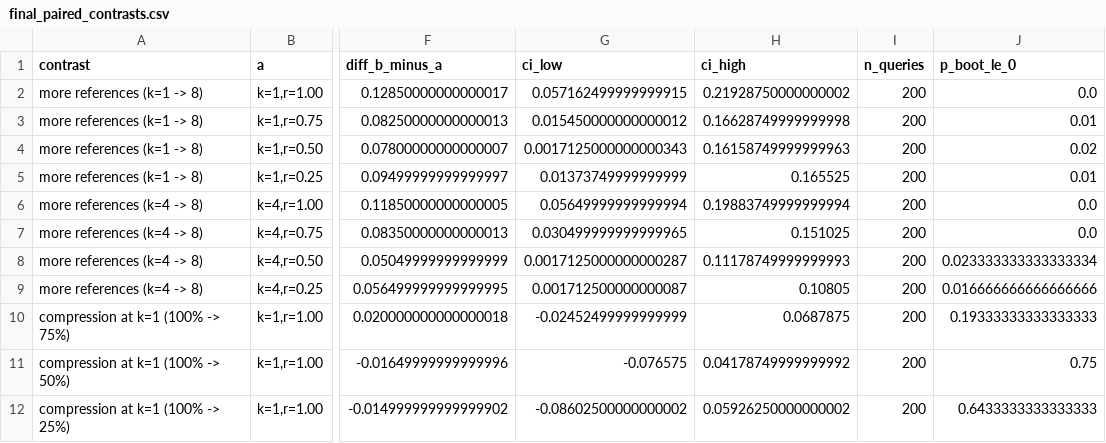
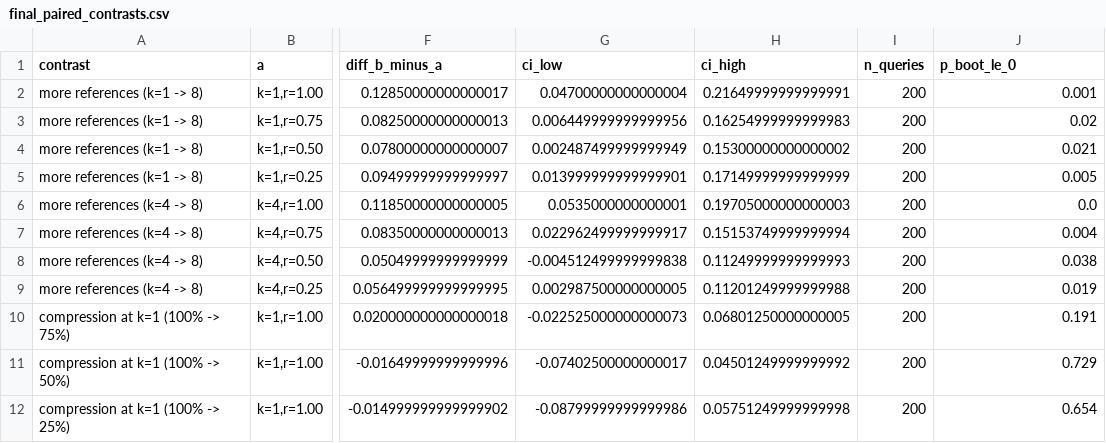
Before and after one commit to abhinavg08/EdgeCompose-VLM, a CSV file: results/edgeinspect/aggregate/final_paired_contrasts.csv, drawn as a sheet; only a part is shown, gaps mark what is left out; the diff covers the shown part only; the diff names each change by its address in the sheet, - before the commit and + after, or states it on an @@ line.

```diff
--- a/results/edgeinspect/aggregate/final_paired_contrasts.csv
+++ b/results/edgeinspect/aggregate/final_paired_contrasts.csv
-G2 (ci_low): 0.057162499999999915
+G2 (ci_low): 0.04700000000000004
-H2 (ci_high): 0.21928750000000002
+H2 (ci_high): 0.21649999999999991
-J2 (p_boot_le_0): 0.0
+J2 (p_boot_le_0): 0.001
-G3 (ci_low): 0.015450000000000012
+G3 (ci_low): 0.006449999999999956
-H3 (ci_high): 0.16628749999999998
+H3 (ci_high): 0.16254999999999983
-J3 (p_boot_le_0): 0.01
+J3 (p_boot_le_0): 0.02
-G4 (ci_low): 0.0017125000000000343
+G4 (ci_low): 0.002487499999999949
-H4 (ci_high): 0.16158749999999963
+H4 (ci_high): 0.15300000000000002
-J4 (p_boot_le_0): 0.02
+J4 (p_boot_le_0): 0.021
-G5 (ci_low): 0.01373749999999999
+G5 (ci_low): 0.013999999999999901
-H5 (ci_high): 0.165525
+H5 (ci_high): 0.17149999999999999
-J5 (p_boot_le_0): 0.01
+J5 (p_boot_le_0): 0.005
-G6 (ci_low): 0.05649999999999994
+G6 (ci_low): 0.0535000000000001
-H6 (ci_high): 0.19883749999999994
+H6 (ci_high): 0.19705000000000003
-G7 (ci_low): 0.030499999999999965
+G7 (ci_low): 0.022962499999999917
-H7 (ci_high): 0.151025
+H7 (ci_high): 0.15153749999999994
-J7 (p_boot_le_0): 0.0
+J7 (p_boot_le_0): 0.004
-G8 (ci_low): 0.0017125000000000287
+G8 (ci_low): -0.004512499999999838
-H8 (ci_high): 0.11178749999999993
+H8 (ci_high): 0.11249999999999993
-J8 (p_boot_le_0): 0.023333333333333334
+J8 (p_boot_le_0): 0.038
-G9 (ci_low): 0.001712500000000087
+G9 (ci_low): 0.002987500000000005
-H9 (ci_high): 0.10805
+H9 (ci_high): 0.11201249999999988
-J9 (p_boot_le_0): 0.016666666666666666
+J9 (p_boot_le_0): 0.019
-G10 (ci_low): -0.02452499999999999
+G10 (ci_low): -0.022525000000000073
-H10 (ci_high): 0.0687875
+H10 (ci_high): 0.06801250000000005
-J10 (p_boot_le_0): 0.19333333333333333
+J10 (p_boot_le_0): 0.191
-G11 (ci_low): -0.076575
+G11 (ci_low): -0.07402500000000017
-H11 (ci_high): 0.04178749999999992
+H11 (ci_high): 0.04501249999999992
-J11 (p_boot_le_0): 0.75
+J11 (p_boot_le_0): 0.729
-G12 (ci_low): -0.08602500000000002
+G12 (ci_low): -0.08799999999999986
-H12 (ci_high): 0.05926250000000002
+H12 (ci_high): 0.05751249999999998
-J12 (p_boot_le_0): 0.6433333333333333
+J12 (p_boot_le_0): 0.654
```
Also changed, not shown: 35 edited cells elsewhere in this file, results/edgeinspect/aggregate/edgeinspect_results.csv, results/edgeinspect/aggregate/final_macro_by_seed.csv, 14 other files.
